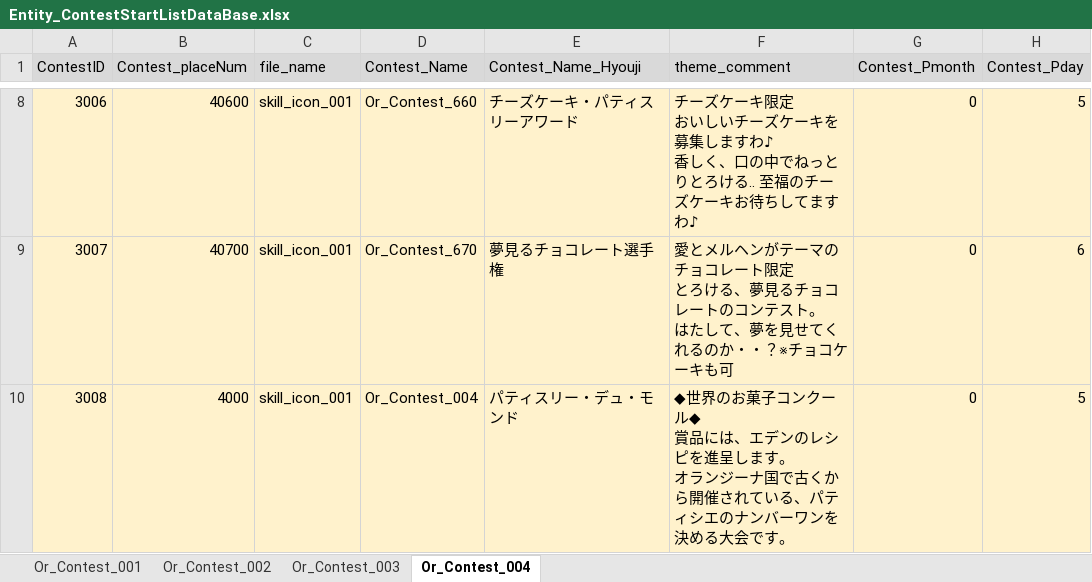
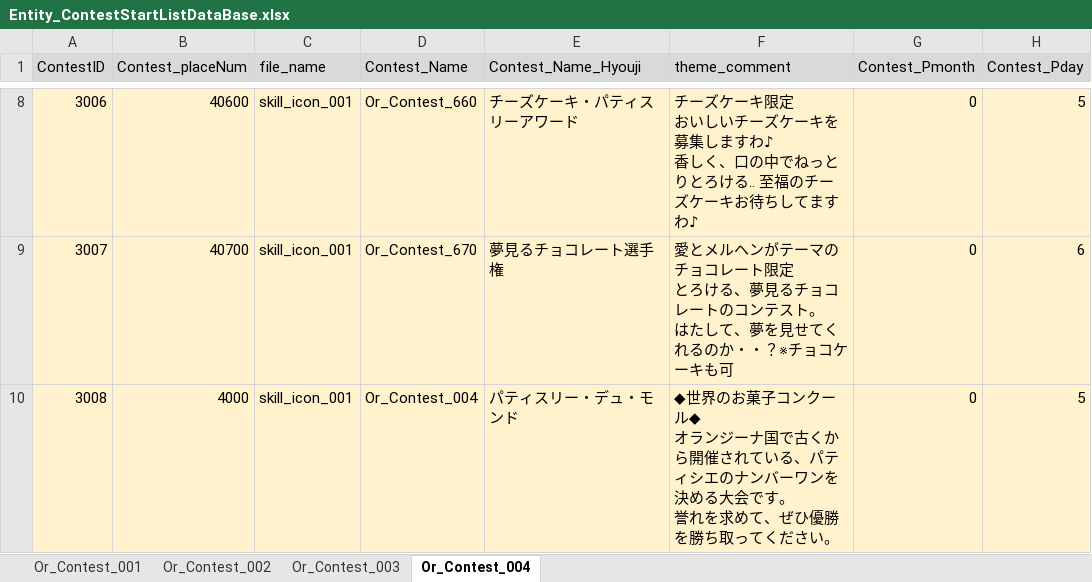
Before and after one commit to matoarita/Okashi_Atlier2, an Excel workbook: Assets/Resources/Excel/Entity_ContestStartListDataBase.xlsx, sheet Or_Contest_004, drawn as a sheet; only a part is shown, gaps mark what is left out; values as stored, in another font and other column widths than the file's, no borders; ↵ is a line break in a cell; the diff names each change by its address in the sheet, - before the commit and + after, or states it on an @@ line.

```diff
--- a/Assets/Resources/Excel/Entity_ContestStartListDataBase.xlsx (sheet Or_Contest_004)
+++ b/Assets/Resources/Excel/Entity_ContestStartListDataBase.xlsx (sheet Or_Contest_004)
-F10 (theme_comment): …クール◆ ↵ 賞品には、エデンのレシピを進呈します。 ↵ オランジーナ国で古くから開催されている、パティシエのナンバーワンを決める大会です。
+F10 (theme_comment): …クール◆ ↵ オランジーナ国で古くから開催されている、パティシエのナンバーワンを決める大会です。 ↵ 誉れを求めて、ぜひ優勝を勝ち取ってください。
```
Also changed, not shown: sheet Or_Contest_002, sheet Or_Contest_003, Assets/Resources/Excel/Entity_ContestSetDataBase.xlsx, Assets/Resources/Excel/Entity_ItemDataBase.xlsx, 55 other files.
